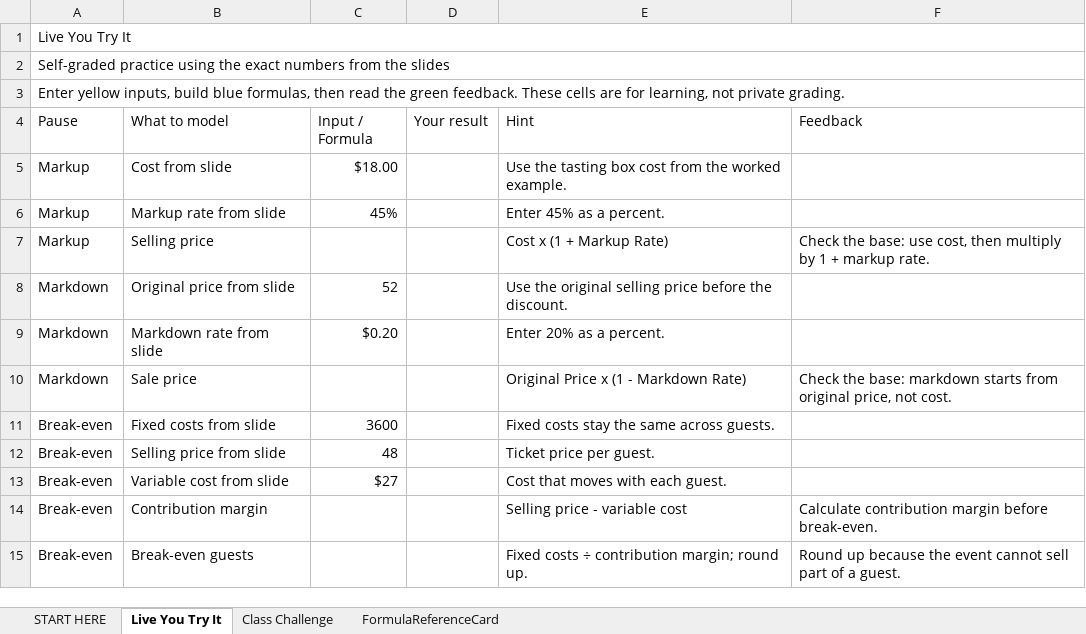
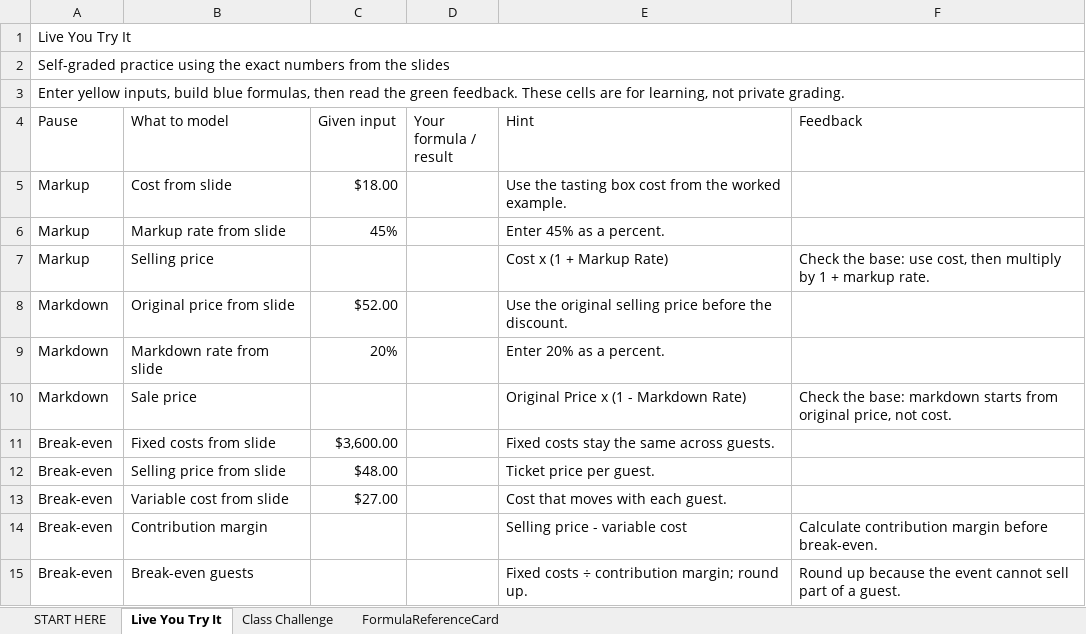
Before and after one commit to bevitts-design/BUS123-Solving-Business-Problems-with-Technology, an Excel workbook: MATH/M04/bus123-math-m04-l01-starter.xlsx, sheet Live You Try It, drawn as a sheet; values as stored, in another font and other column widths than the file's, no cell formats; the diff names each change by its address in the sheet, - before the commit and + after, or states it on an @@ line.

```diff
--- a/MATH/M04/bus123-math-m04-l01-starter.xlsx (sheet Live You Try It)
+++ b/MATH/M04/bus123-math-m04-l01-starter.xlsx (sheet Live You Try It)
-C4: Input / Formula
+C4: Given input
-D4: Your result
+D4: Your formula / result
-C8 (Given input): 52
+C8 (Given input): $52.00
-C9 (Given input): $0.20
+C9 (Given input): 20%
-C11 (Given input): 3600
+C11 (Given input): $3,600.00
-C12 (Given input): 48
+C12 (Given input): $48.00
-C13 (Given input): $27
+C13 (Given input): $27.00
```
Also changed, not shown: sheet Class Challenge, sheet FormulaReferenceCard, sheet START HERE, cell formats, 4 other files.
